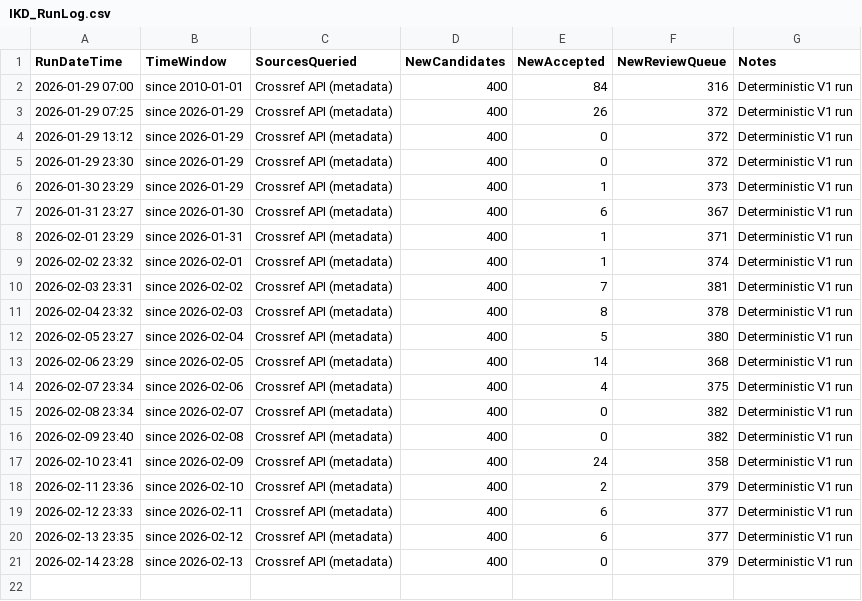
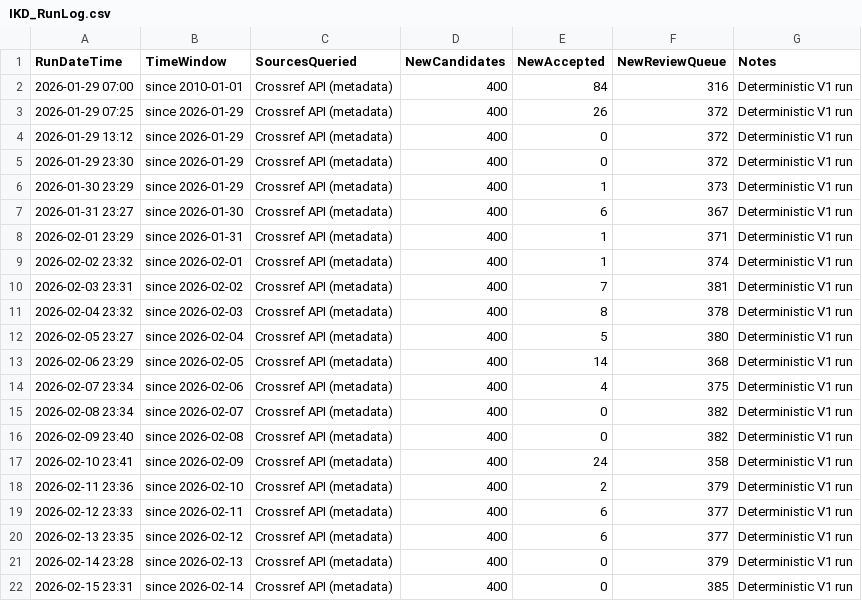
Before and after one commit to kainlulow/IKD_GaN_CMOS, a CSV file: 01_literature/IKD_RunLog.csv, drawn as a sheet; the diff names each change by its address in the sheet, - before the commit and + after, or states it on an @@ line.

```diff
--- a/01_literature/IKD_RunLog.csv
+++ b/01_literature/IKD_RunLog.csv
+row 22: 2026-02-15 23:31 | since 2026-02-14 | Crossref API (metadata) | 400 | 0 | 385 | Deterministic V1 run
```
Also changed, not shown: 2 other files.
